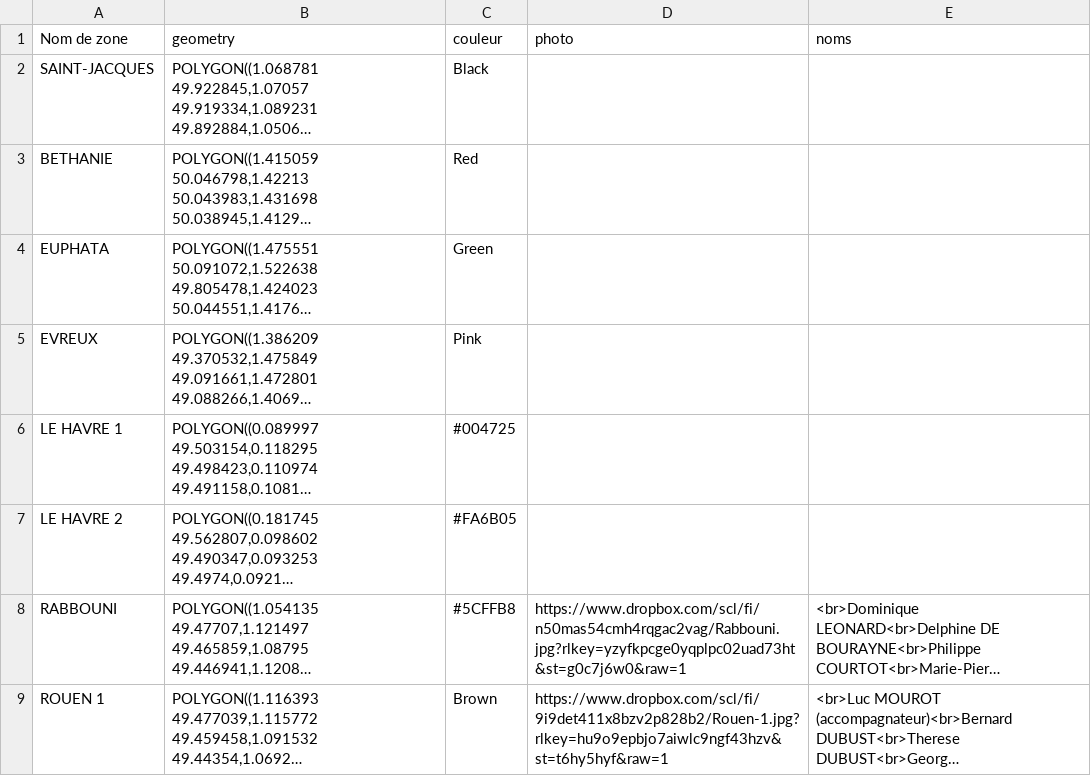
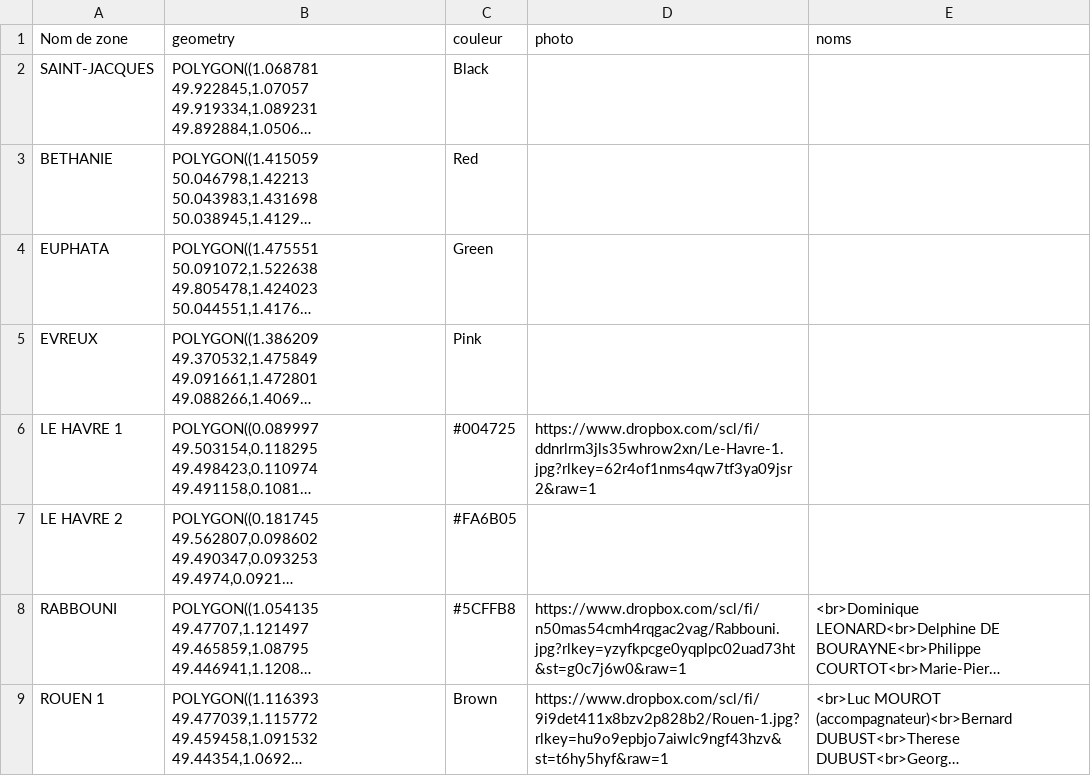
Before and after one commit to pcourtot/Carte-Cvx-Han, a CSV file: Polygones.csv, drawn as a sheet; only a part is shown; long unchanged cells end in …; the diff names each change by its address in the sheet, - before the commit and + after, or states it on an @@ line.

Commit message:
Add files via upload

```diff
--- a/Polygones.csv
+++ b/Polygones.csv
-D6 (photo): (empty)
+D6 (photo): https://www.dropbox.com/scl/fi/ddnrlrm3jls35whrow2xn/Le-Havre-1.jpg?rlkey=62r4of1nms4qw7tf3ya09jsr2&raw=1
```
